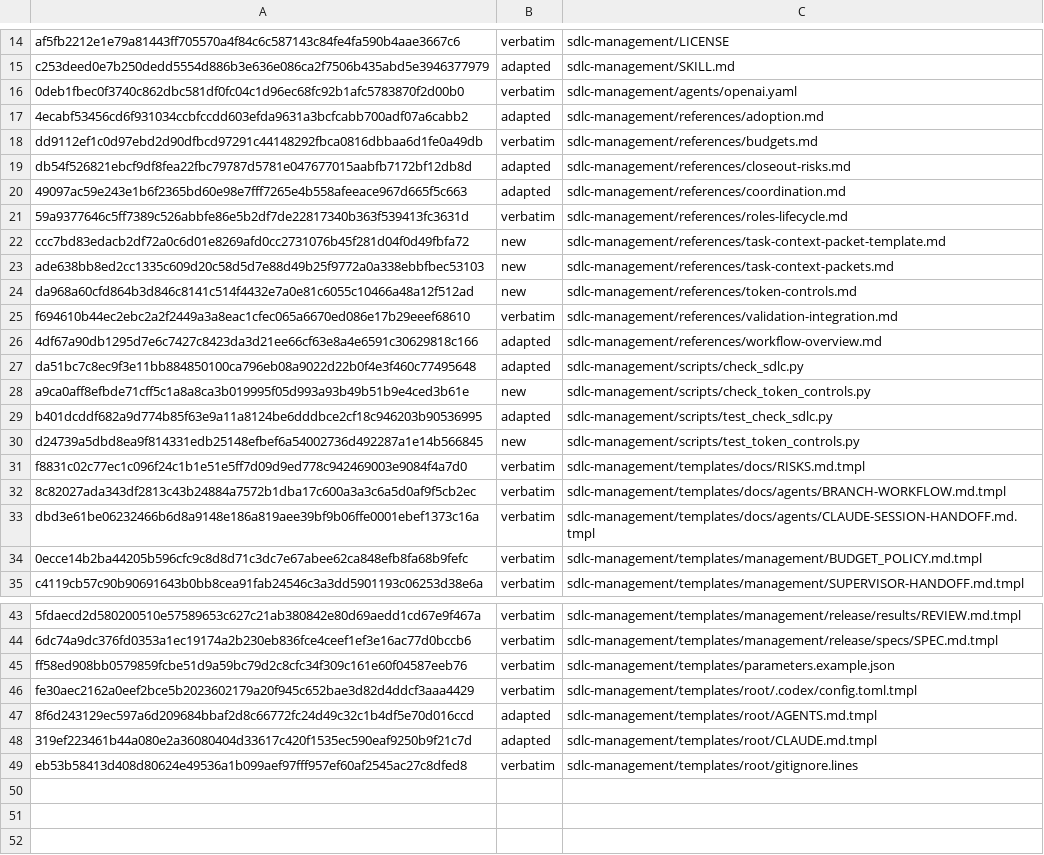
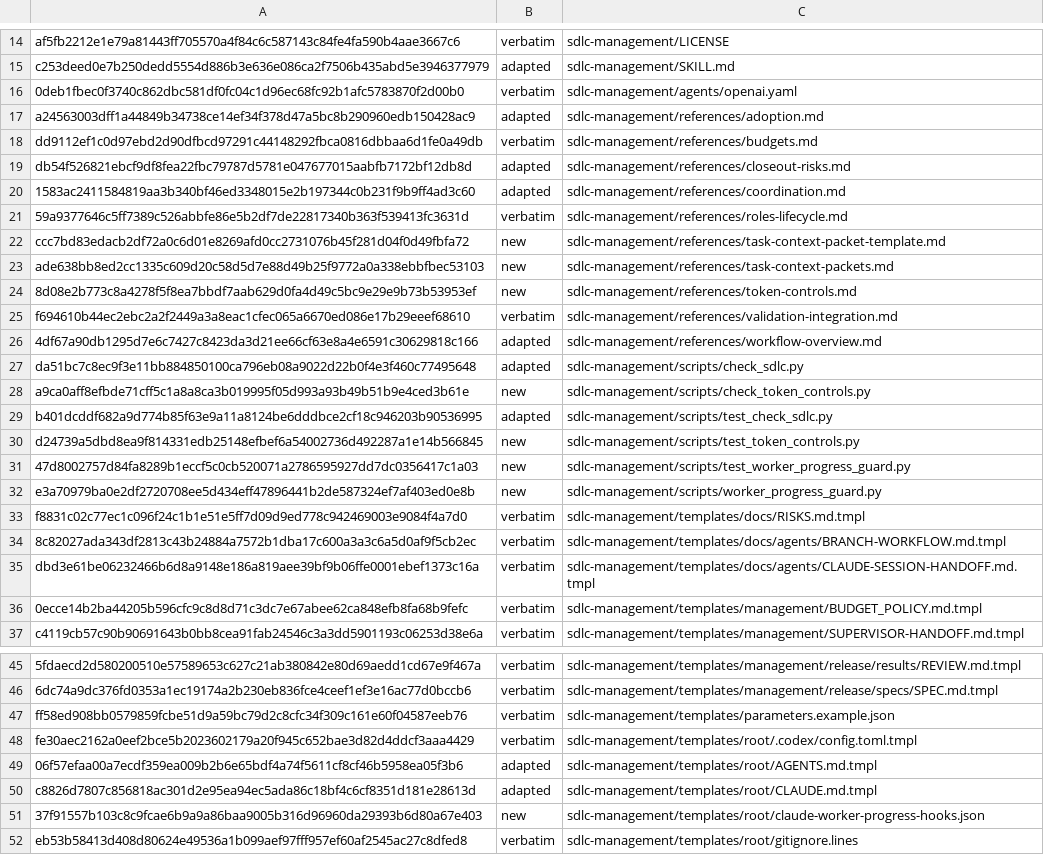
Before and after one commit to technicallypete/restruct-sdlc, a TSV file: MANIFEST.tsv, drawn as a sheet; only a part is shown, gaps mark what is left out.

Commit message:
Stop stalled workers through native events without polling

```diff
--- a/MANIFEST.tsv
+++ b/MANIFEST.tsv
@@ -16,6 +16,6 @@ c253deed0e7b250dedd5554d886b3e636e086ca2f7506b435abd5e3946377979	adapted	sdlc-ma
 0deb1fbec0f3740c862dbc581df0fc04c1d96ec68fc92b1afc5783870f2d00b0	verbatim	sdlc-management/agents/openai.yaml
-4ecabf53456cd6f931034ccbfccdd603efda9631a3bcfcabb700adf07a6cabb2	adapted	sdlc-management/references/adoption.md
+a24563003dff1a44849b34738ce14ef34f378d47a5bc8b290960edb150428ac9	adapted	sdlc-management/references/adoption.md
 dd9112ef1c0d97ebd2d90dfbcd97291c44148292fbca0816dbbaa6d1fe0a49db	verbatim	sdlc-management/references/budgets.md
 db54f526821ebcf9df8fea22fbc79787d5781e047677015aabfb7172bf12db8d	adapted	sdlc-management/references/closeout-risks.md
-49097ac59e243e1b6f2365bd60e98e7fff7265e4b558afeeace967d665f5c663	adapted	sdlc-management/references/coordination.md
+1583ac2411584819aa3b340bf46ed3348015e2b197344c0b231f9b9ff4ad3c60	adapted	sdlc-management/references/coordination.md
 59a9377646c5ff7389c526abbfe86e5b2df7de22817340b363f539413fc3631d	verbatim	sdlc-management/references/roles-lifecycle.md
@@ -23,3 +23,3 @@ ccc7bd83edacb2df72a0c6d01e8269afd0cc2731076b45f281d04f0d49fbfa72	new	sdlc-manage
 ade638bb8ed2cc1335c609d20c58d5d7e88d49b25f9772a0a338ebbfbec53103	new	sdlc-management/references/task-context-packets.md
-da968a60cfd864b3d846c8141c514f4432e7a0e81c6055c10466a48a12f512ad	new	sdlc-management/references/token-controls.md
+8d08e2b773c8a4278f5f8ea7bbdf7aab629d0fa4d49c5bc9e29e9b73b53953ef	new	sdlc-management/references/token-controls.md
 f694610b44ec2ebc2a2f2449a3a8eac1cfec065a6670ed086e17b29eeef68610	verbatim	sdlc-management/references/validation-integration.md
@@ -30,2 +30,4 @@ b401dcddf682a9d774b85f63e9a11a8124be6dddbce2cf18c946203b90536995	adapted	sdlc-ma
 d24739a5dbd8ea9f814331edb25148efbef6a54002736d492287a1e14b566845	new	sdlc-management/scripts/test_token_controls.py
+47d8002757d84fa8289b1eccf5c0cb520071a2786595927dd7dc0356417c1a03	new	sdlc-management/scripts/test_worker_progress_guard.py
+e3a70979ba0e2df2720708ee5d434eff47896441b2de587324ef7af403ed0e8b	new	sdlc-management/scripts/worker_progress_guard.py
 f8831c02c77ec1c096f24c1b1e51e5ff7d09d9ed778c942469003e9084f4a7d0	verbatim	sdlc-management/templates/docs/RISKS.md.tmpl
@@ -46,4 +48,5 @@ ff58ed908bb0579859fcbe51d9a59bc79d2c8cfc34f309c161e60f04587eeb76	verbatim	sdlc-m
 fe30aec2162a0eef2bce5b2023602179a20f945c652bae3d82d4ddcf3aaa4429	verbatim	sdlc-management/templates/root/.codex/config.toml.tmpl
-8f6d243129ec597a6d209684bbaf2d8c66772fc24d49c32c1b4df5e70d016ccd	adapted	sdlc-management/templates/root/AGENTS.md.tmpl
-319ef223461b44a080e2a36080404d33617c420f1535ec590eaf9250b9f21c7d	adapted	sdlc-management/templates/root/CLAUDE.md.tmpl
+06f57efaa00a7ecdf359ea009b2b6e65bdf4a74f5611cf8cf46b5958ea05f3b6	adapted	sdlc-management/templates/root/AGENTS.md.tmpl
+c8826d7807c856818ac301d2e95ea94ec5ada86c18bf4c6cf8351d181e28613d	adapted	sdlc-management/templates/root/CLAUDE.md.tmpl
+37f91557b103c8c9fcae6b9a9a86baa9005b316d96960da29393b6d80a67e403	new	sdlc-management/templates/root/claude-worker-progress-hooks.json
 eb53b58413d408d80624e49536a1b099aef97fff957ef60af2545ac27c8dfed8	verbatim	sdlc-management/templates/root/gitignore.lines
```
Also changed, not shown: 8 other files.
